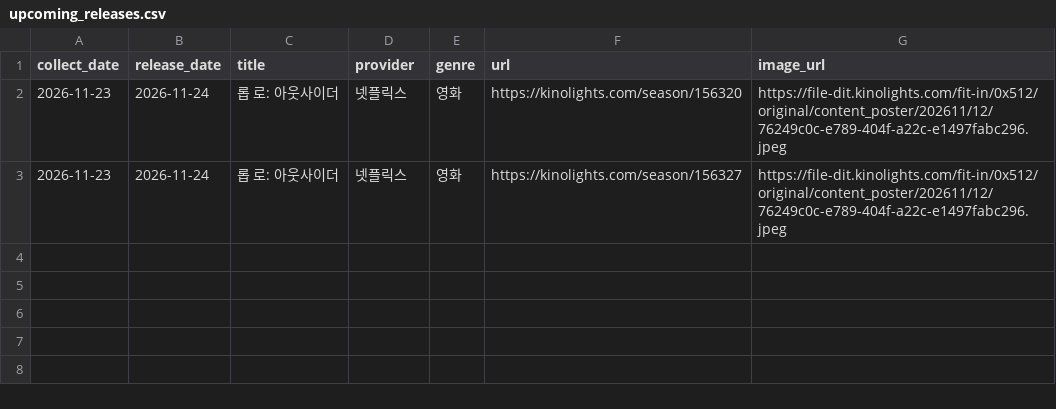
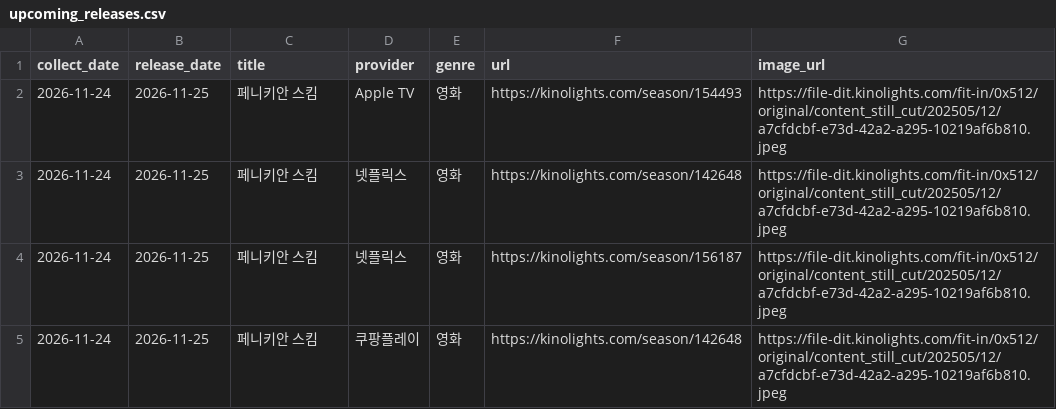
Before and after one commit to cig7624-art/kino-ranking, a CSV file: upcoming_releases.csv, drawn as a sheet.

```diff
--- a/upcoming_releases.csv
+++ b/upcoming_releases.csv
@@ -1,3 +1,5 @@
 collect_date,release_date,title,provider,genre,url,image_url
-2026-11-23,2026-11-24,롭 로: 아웃사이더,넷플릭스,영화,https://kinolights.com/season/156320,https://file-dit.kinolights.com/fit-in/0x512/original/content_poster/202611/12/76249c0c-e789-404f-a22c-e1497fabc296.jpeg
-2026-11-23,2026-11-24,롭 로: 아웃사이더,넷플릭스,영화,https://kinolights.com/season/156327,https://file-dit.kinolights.com/fit-in/0x512/original/content_poster/202611/12/76249c0c-e789-404f-a22c-e1497fabc296.jpeg
+2026-11-24,2026-11-25,페니키안 스킴,Apple TV,영화,https://kinolights.com/season/154493,https://file-dit.kinolights.com/fit-in/0x512/original/content_still_cut/202505/12/a7cfdcbf-e73d-42a2-a295-10219af6b810.jpeg
+2026-11-24,2026-11-25,페니키안 스킴,넷플릭스,영화,https://kinolights.com/season/142648,https://file-dit.kinolights.com/fit-in/0x512/original/content_still_cut/202505/12/a7cfdcbf-e73d-42a2-a295-10219af6b810.jpeg
+2026-11-24,2026-11-25,페니키안 스킴,넷플릭스,영화,https://kinolights.com/season/156187,https://file-dit.kinolights.com/fit-in/0x512/original/content_still_cut/202505/12/a7cfdcbf-e73d-42a2-a295-10219af6b810.jpeg
+2026-11-24,2026-11-25,페니키안 스킴,쿠팡플레이,영화,https://kinolights.com/season/142648,https://file-dit.kinolights.com/fit-in/0x512/original/content_still_cut/202505/12/a7cfdcbf-e73d-42a2-a295-10219af6b810.jpeg
```
Also changed, not shown: debug_upcoming_cards.csv, 3 other files.
